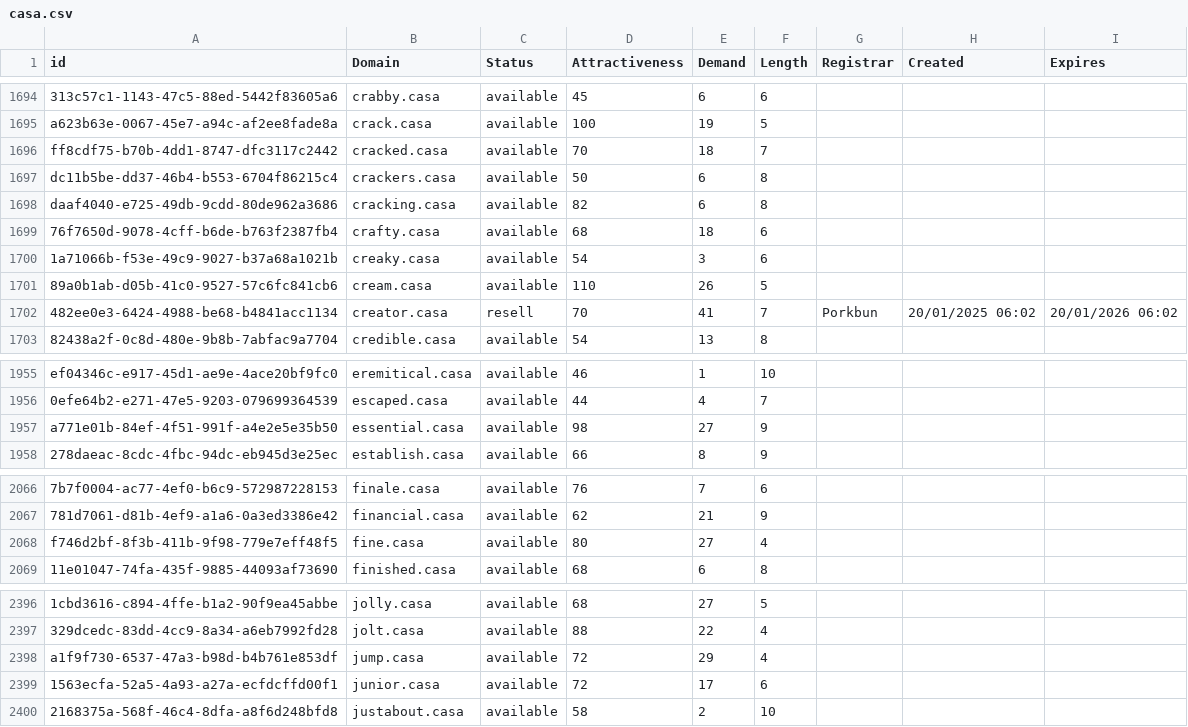
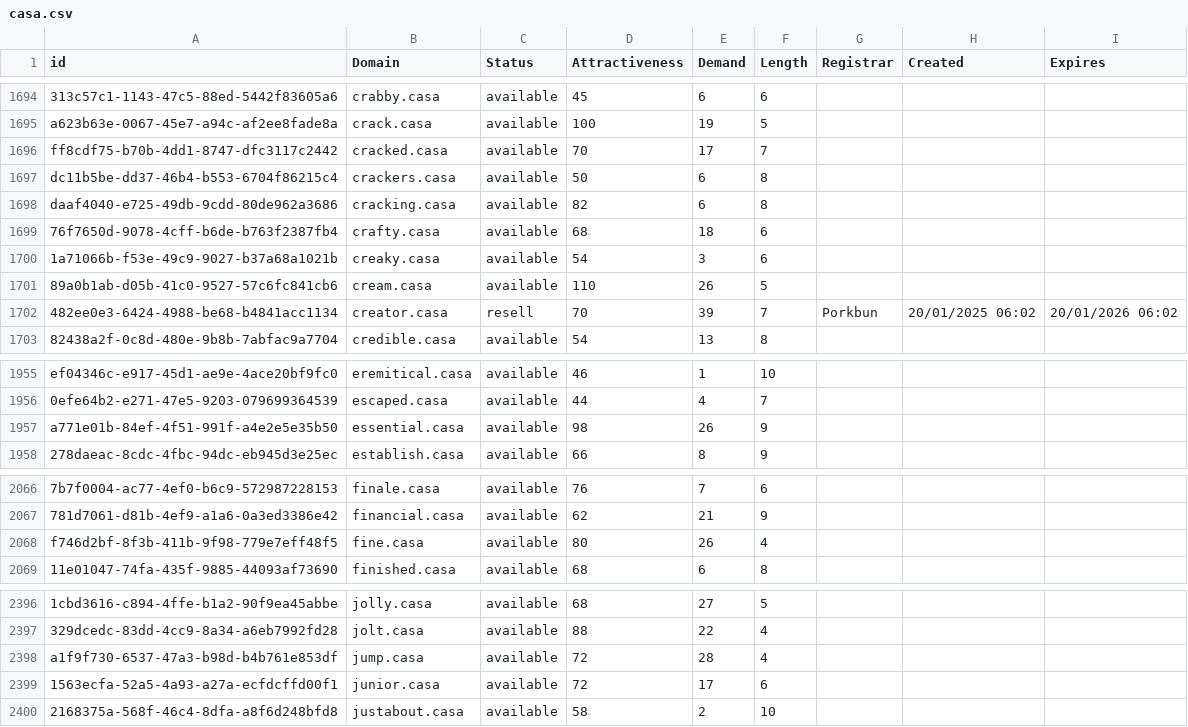
Before and after one commit to UniqueDomains/casa-oneword-domains, a CSV file: casa.csv, drawn as a sheet; only a part is shown, gaps mark what is left out; the diff covers the shown part only; the diff names each change by its address in the sheet, - before the commit and + after, or states it on an @@ line.

```diff
--- a/casa.csv
+++ b/casa.csv
-E1696 (Demand): 18
+E1696 (Demand): 17
-E1702 (Demand): 41
+E1702 (Demand): 39
-E1957 (Demand): 27
+E1957 (Demand): 26
-E2068 (Demand): 27
+E2068 (Demand): 26
-E2398 (Demand): 29
+E2398 (Demand): 28
```
Also changed, not shown: 13 edited cells elsewhere in this file, 1 other file.
